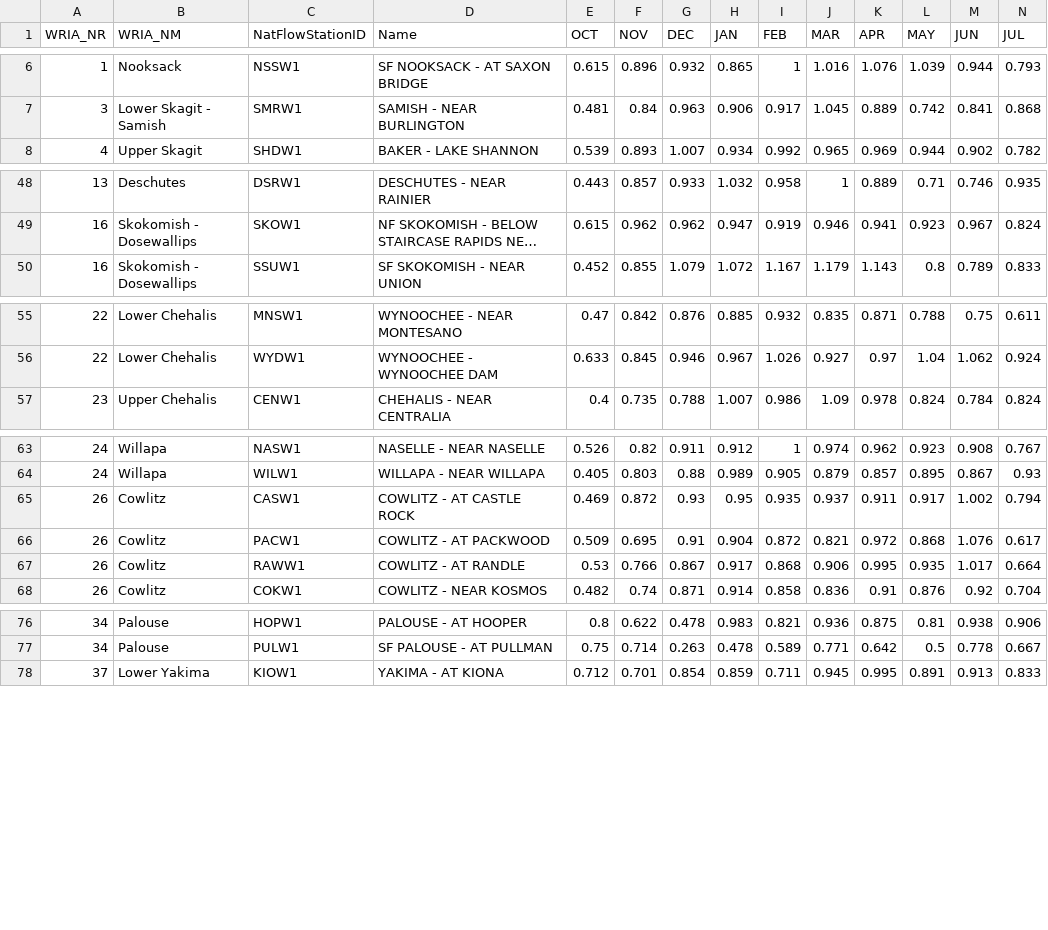
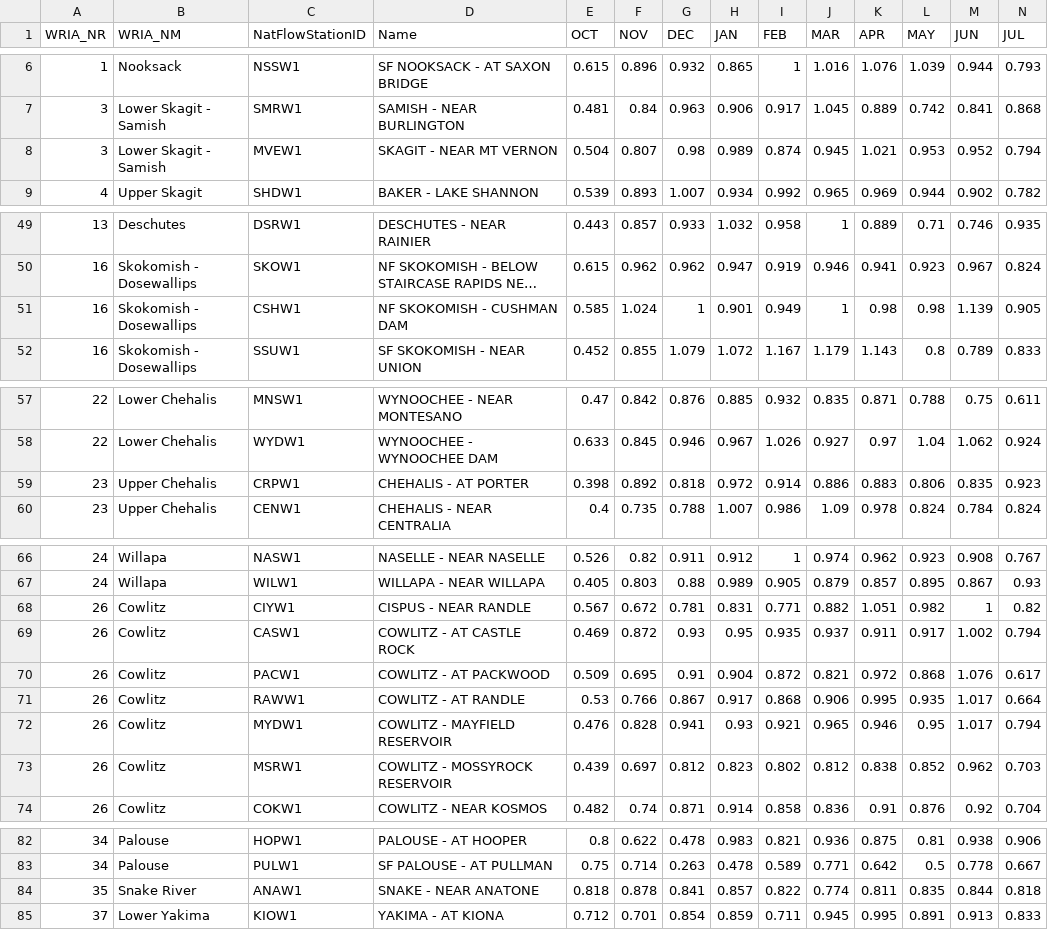
Before and after one commit to jeffmarti/monthly-forecast, a CSV file: data/forecast_latest.csv, drawn as a sheet; only a part is shown, gaps mark what is left out; long unchanged cells end in …; rows hold the shown columns only; the diff covers the shown part only; the diff names each change by its address in the sheet, - before the commit and + after, or states it on an @@ line.

```diff
--- a/data/forecast_latest.csv
+++ b/data/forecast_latest.csv
+row 8: 3 | Lower Skagit - Samish | MVEW1 | SKAGIT - NEAR MT VERNON | 0.504 | 0.807 | 0.98 | 0.989 | 0.874 | 0.945 | 1.021 | 0.953 | 0.952 | 0.794
+row 51: 16 | Skokomish - Dosewallips | CSHW1 | NF SKOKOMISH - CUSHMAN DAM | 0.585 | 1.024 | 1 | 0.901 | 0.949 | 1 | 0.98 | 0.98 | 1.139 | 0.905
+row 59: 23 | Upper Chehalis | CRPW1 | CHEHALIS - AT PORTER | 0.398 | 0.892 | 0.818 | 0.972 | 0.914 | 0.886 | 0.883 | 0.806 | 0.835 | 0.923
+row 68: 26 | Cowlitz | CIYW1 | CISPUS - NEAR RANDLE | 0.567 | 0.672 | 0.781 | 0.831 | 0.771 | 0.882 | 1.051 | 0.982 | 1 | 0.82
+row 72: 26 | Cowlitz | MYDW1 | COWLITZ - MAYFIELD RESERVOIR | 0.476 | 0.828 | 0.941 | 0.93 | 0.921 | 0.965 | 0.946 | 0.95 | 1.017 | 0.794
+row 73: 26 | Cowlitz | MSRW1 | COWLITZ - MOSSYROCK RESERVOIR | 0.439 | 0.697 | 0.812 | 0.823 | 0.802 | 0.812 | 0.838 | 0.852 | 0.962 | 0.703
+row 84: 35 | Snake River | ANAW1 | SNAKE - NEAR ANATONE | 0.818 | 0.878 | 0.841 | 0.857 | 0.822 | 0.774 | 0.811 | 0.835 | 0.844 | 0.818
```
Also changed, not shown: 1 added row elsewhere in this file, data/month_meta.csv, 2 other files.
